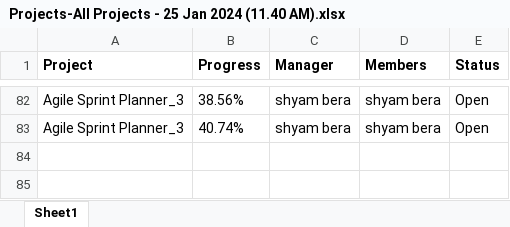
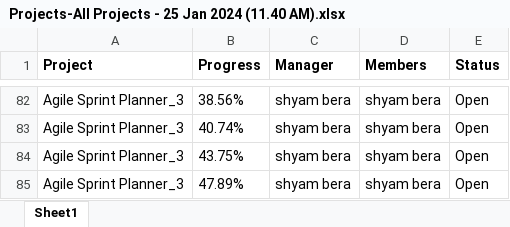
Before and after one commit to shyambera/Sxis, an Excel workbook: Projects-All Projects - 25 Jan 2024 (11.40 AM).xlsx, sheet Sheet1, drawn as a sheet; only a part is shown, gaps mark what is left out; values as stored, in another font and other column widths than the file's, no borders; the diff names each change by its address in the sheet, - before the commit and + after, or states it on an @@ line.

Commit message:
Task 84
Add database in values

```diff
--- a/Projects-All Projects - 25 Jan 2024 (11.40 AM).xlsx (sheet Sheet1)
+++ b/Projects-All Projects - 25 Jan 2024 (11.40 AM).xlsx (sheet Sheet1)
+row 84: Agile Sprint Planner_3 | 43.75% | shyam bera | shyam bera | Open
+row 85: Agile Sprint Planner_3 | 47.89% | shyam bera | shyam bera | Open
```
